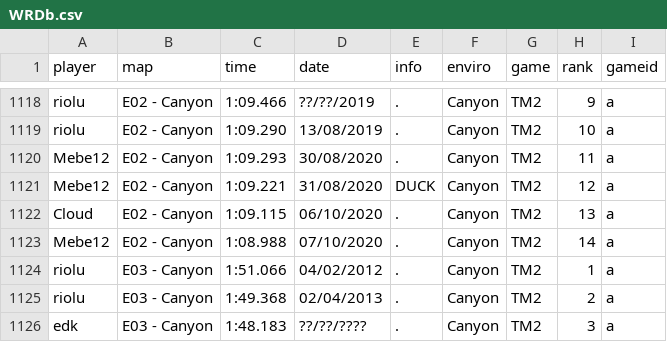
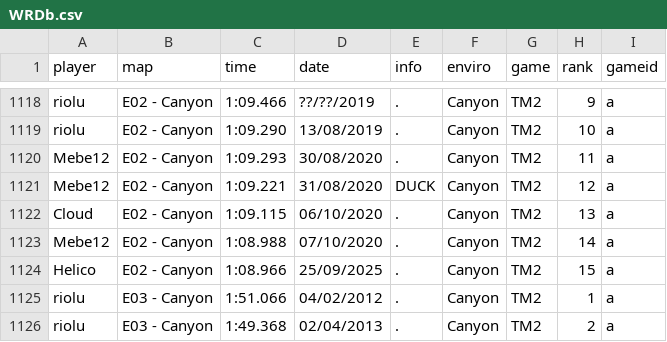
Before and after one commit to Loupphok/TWRC, a CSV file: data/WRDb.csv, drawn as a sheet; only a part is shown, gaps mark what is left out; the shorter side is filled out with more unchanged rows.

Commit message:
Update WRDb.csv

```diff
--- a/data/WRDb.csv
+++ b/data/WRDb.csv
@@ -1123,2 +1123,3 @@ Cloud;E02 - Canyon;1:09.115;06/10/2020;.;Canyon;TM2;13;a
 Mebe12;E02 - Canyon;1:08.988;07/10/2020;.;Canyon;TM2;14;a
+Helico;E02 - Canyon;1:08.966;25/09/2025;.;Canyon;TM2;15;a
 riolu;E03 - Canyon;1:51.066;04/02/2012;.;Canyon;TM2;1;a
```
